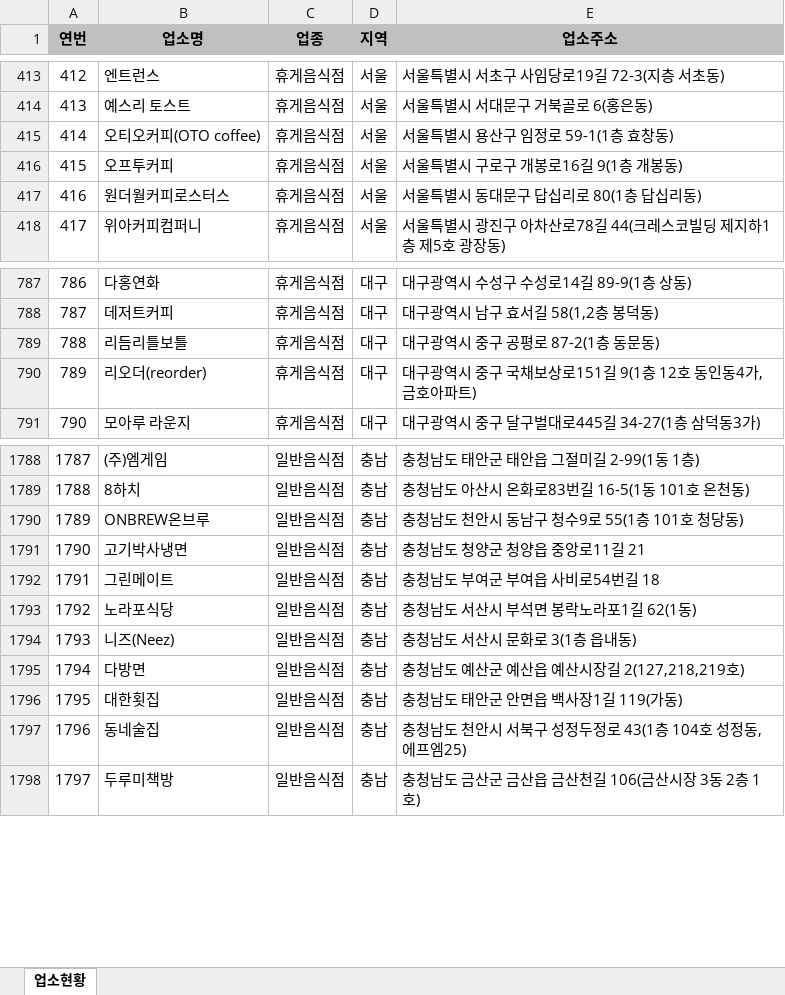
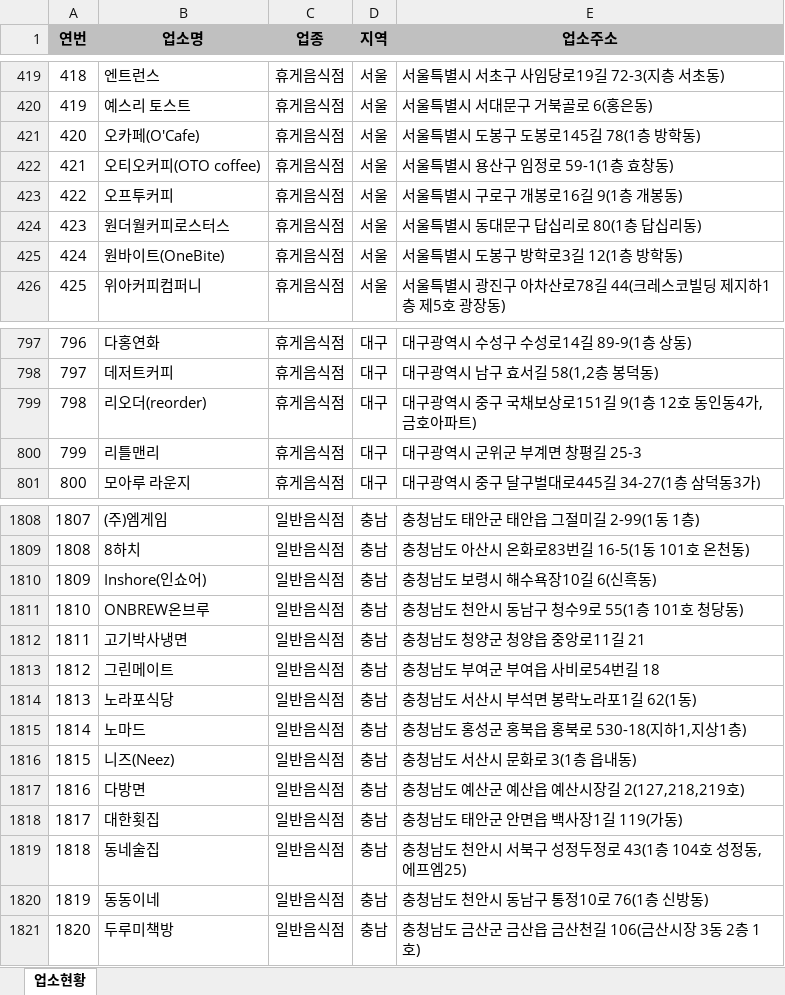
Before and after one commit to mumuabba/mumu_search, an Excel workbook: data.xlsx, sheet 업소현황, drawn as a sheet; only a part is shown, gaps mark what is left out; values as stored, in another font and other column widths than the file's, no borders; removed rows and columns are numbered as before the commit, all else as after; the diff covers the shown part only; the diff names each change by its address in the sheet, - before the commit and + after, or states it on an @@ line.

```diff
--- a/data.xlsx (sheet 업소현황)
+++ b/data.xlsx (sheet 업소현황)
@@ column A (연번) renumbered between rows 3 and 2516 @@
+row 421: 420 | 오카페(O'Cafe) | 휴게음식점 | 서울 | 서울특별시 도봉구 도봉로145길 78(1층 방학동)
+row 425: 424 | 원바이트(OneBite) | 휴게음식점 | 서울 | 서울특별시 도봉구 방학로3길 12(1층 방학동)
-row 789: 788 | 리듬리틀보틀 | 휴게음식점 | 대구 | 대구광역시 중구 공평로 87-2(1층 동문동)
+row 800: 799 | 리틀맨리 | 휴게음식점 | 대구 | 대구광역시 군위군 부계면 창평길 25-3
+row 1810: 1809 | Inshore(인쇼어) | 일반음식점 | 충남 | 충청남도 보령시 해수욕장10길 6(신흑동)
+row 1815: 1814 | 노마드 | 일반음식점 | 충남 | 충청남도 홍성군 홍북읍 홍북로 530-18(지하1,지상1층)
+row 1820: 1819 | 동동이네 | 일반음식점 | 충남 | 충청남도 천안시 동남구 통정10로 76(1층 신방동)
```
Also changed, not shown: 24 added rows, 4 removed rows and 1 moved row elsewhere in this sheet, 2 other files.
